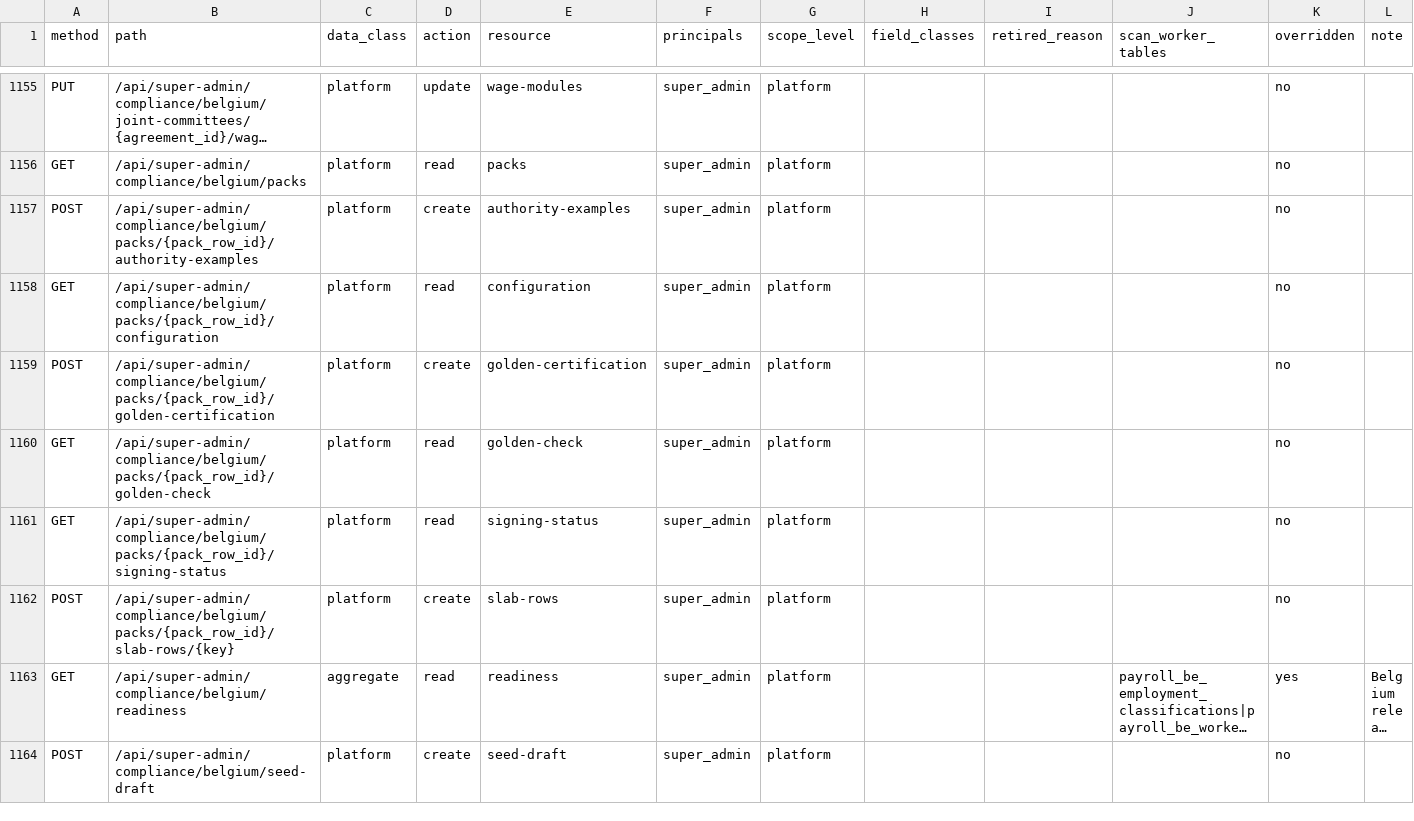
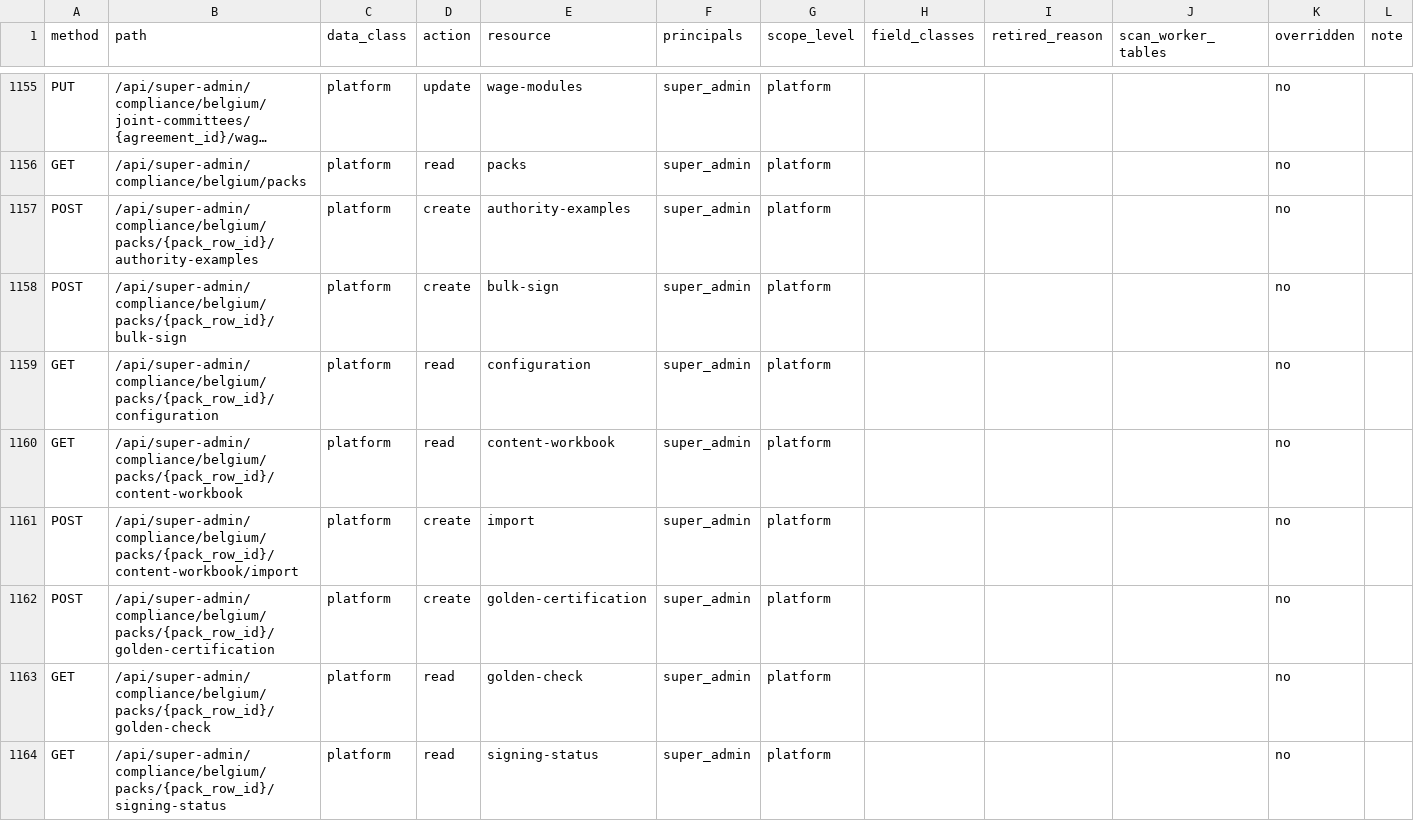
Before and after one commit to ZoikoGroup/zoiko-payroll-platform, a CSV file: docs/privacy/route_policy_inventory.csv, drawn as a sheet; only a part is shown, gaps mark what is left out; the shorter side is filled out with more unchanged rows; long unchanged cells end in …; the diff names each change by its address in the sheet, - before the commit and + after, or states it on an @@ line.

```diff
--- a/docs/privacy/route_policy_inventory.csv
+++ b/docs/privacy/route_policy_inventory.csv
+row 1158: POST | /api/super-admin/compliance/belgium/packs/{pack_row_id}/bulk-sign | platform | create | bulk-sign | super_admin | platform |  |  |  | no
+row 1160: GET | /api/super-admin/compliance/belgium/packs/{pack_row_id}/content-workbook | platform | read | content-workbook | super_admin | platform |  |  |  | no
+row 1161: POST | /api/super-admin/compliance/belgium/packs/{pack_row_id}/content-workbook/import | platform | create | import | super_admin | platform |  |  |  | no
```
Also changed, not shown: 8 other files.
